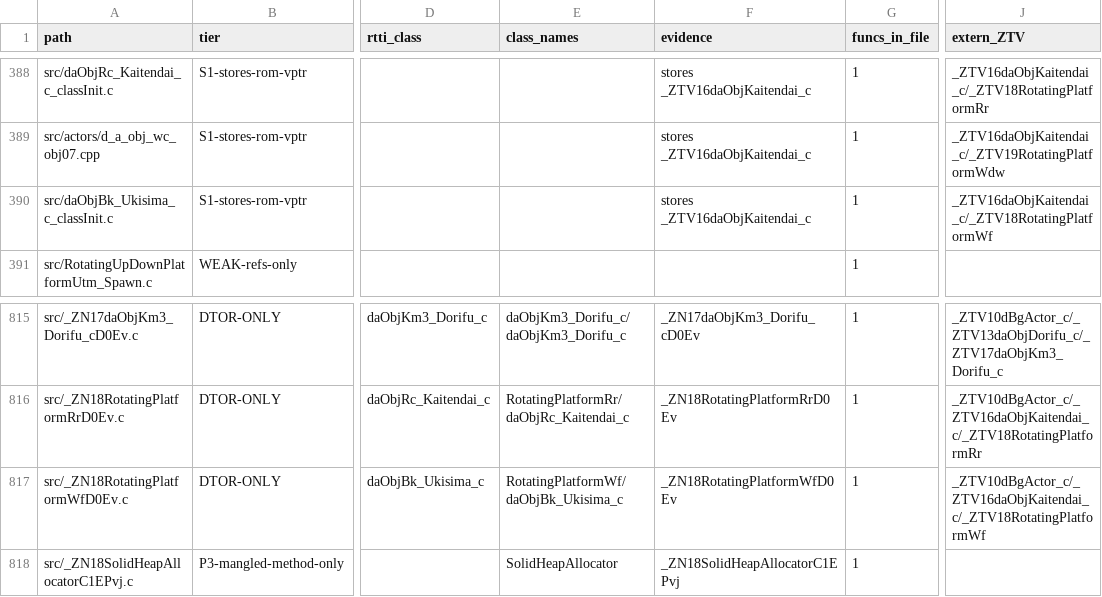
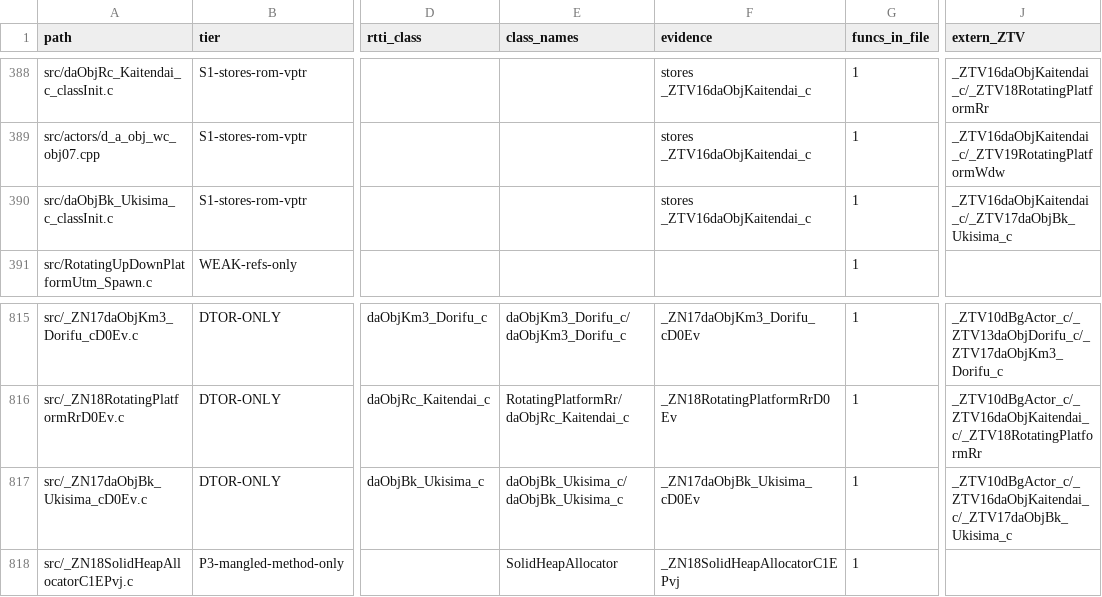
Before and after one commit to AdrianBros/sm64ds-decomp, a TSV file: notes/data/c-cpp-classification.tsv, drawn as a sheet; only a part is shown, gaps mark what is left out; the diff names each change by its address in the sheet, - before the commit and + after, or states it on an @@ line.

```diff
--- a/notes/data/c-cpp-classification.tsv
+++ b/notes/data/c-cpp-classification.tsv
-J390 (extern_ZTV): _ZTV16daObjKaitendai_c/_ZTV18RotatingPlatformWf
+J390 (extern_ZTV): _ZTV16daObjKaitendai_c/_ZTV17daObjBk_Ukisima_c
-A817 (path): src/_ZN18RotatingPlatformWfD0Ev.c
+A817 (path): src/_ZN17daObjBk_Ukisima_cD0Ev.c
-E817 (class_names): RotatingPlatformWf/daObjBk_Ukisima_c
+E817 (class_names): daObjBk_Ukisima_c/daObjBk_Ukisima_c
-F817 (evidence): _ZN18RotatingPlatformWfD0Ev
+F817 (evidence): _ZN17daObjBk_Ukisima_cD0Ev
-J817 (extern_ZTV): _ZTV10dBgActor_c/_ZTV16daObjKaitendai_c/_ZTV18RotatingPlatformWf
+J817 (extern_ZTV): _ZTV10dBgActor_c/_ZTV16daObjKaitendai_c/_ZTV17daObjBk_Ukisima_c
```
Also changed, not shown: 18 other files.
